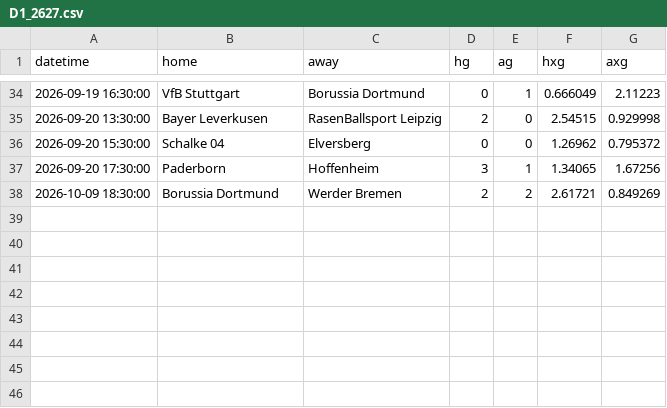
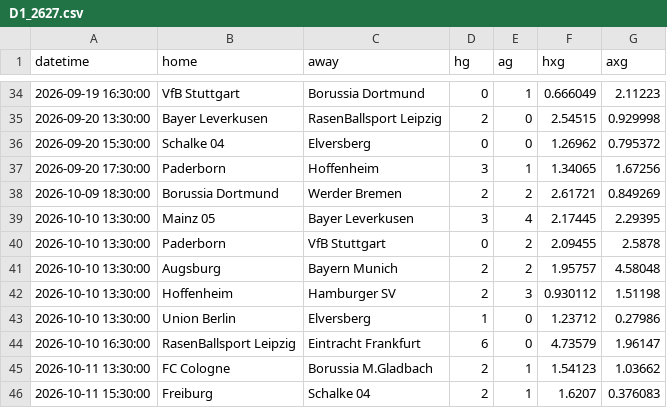
Before and after one commit to Armann13/valuebet, a CSV file: data/raw/xg/D1_2627.csv, drawn as a sheet; only a part is shown, gaps mark what is left out.

```diff
--- a/data/raw/xg/D1_2627.csv
+++ b/data/raw/xg/D1_2627.csv
@@ -38 +38,9 @@ datetime,home,away,hg,ag,hxg,axg
 2026-10-09 18:30:00,Borussia Dortmund,Werder Bremen,2,2,2.61721,0.849269
+2026-10-10 13:30:00,Mainz 05,Bayer Leverkusen,3,4,2.17445,2.29395
+2026-10-10 13:30:00,Paderborn,VfB Stuttgart,0,2,2.09455,2.5878
+2026-10-10 13:30:00,Augsburg,Bayern Munich,2,2,1.95757,4.58048
+2026-10-10 13:30:00,Hoffenheim,Hamburger SV,2,3,0.930112,1.51198
+2026-10-10 13:30:00,Union Berlin,Elversberg,1,0,1.23712,0.27986
+2026-10-10 16:30:00,RasenBallsport Leipzig,Eintracht Frankfurt,6,0,4.73579,1.96147
+2026-10-11 13:30:00,FC Cologne,Borussia M.Gladbach,2,1,1.54123,1.03662
+2026-10-11 15:30:00,Freiburg,Schalke 04,2,1,1.6207,0.376083
```
Also changed, not shown: data/raw/xg/E0_2627.csv, data/raw/xg/F1_2627.csv, 7 other files.
